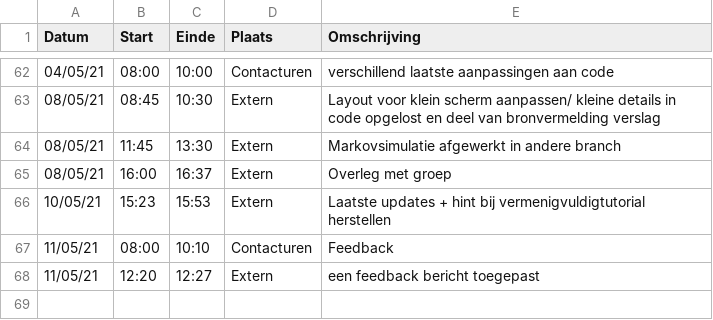
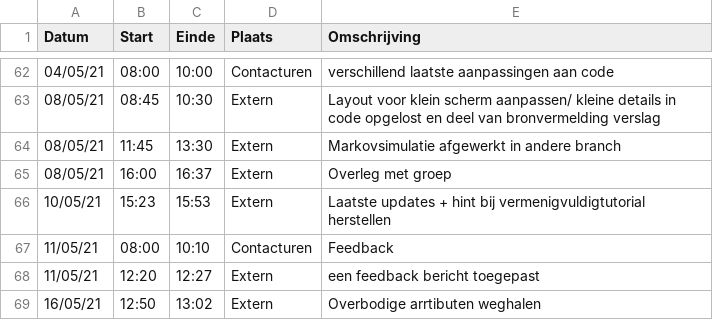
Before and after one commit to rtalwar2/WELCOME-TO-THE-MATRIX, a CSV file: logboeken/TalwarRaman.csv, drawn as a sheet; only a part is shown, gaps mark what is left out; the diff names each change by its address in the sheet, - before the commit and + after, or states it on an @@ line.

Commit message:
Update TalwarRaman.csv

```diff
--- a/logboeken/TalwarRaman.csv
+++ b/logboeken/TalwarRaman.csv
+row 69: 16/05/21 | 12:50 | 13:02 | Extern | Overbodige arrtibuten weghalen
```
